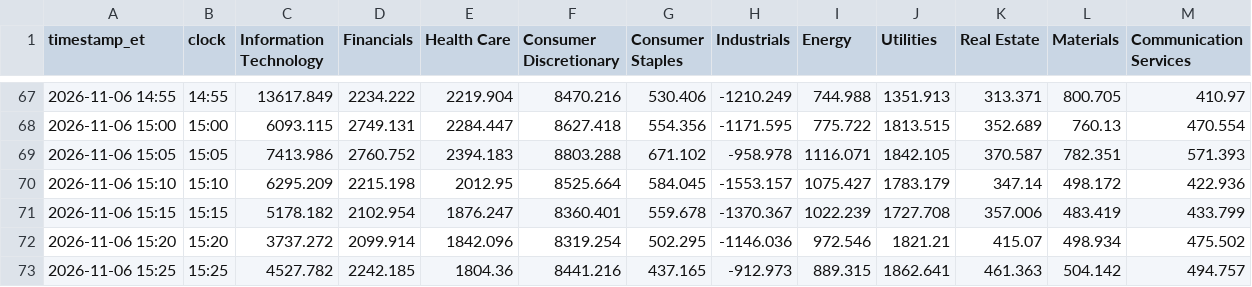
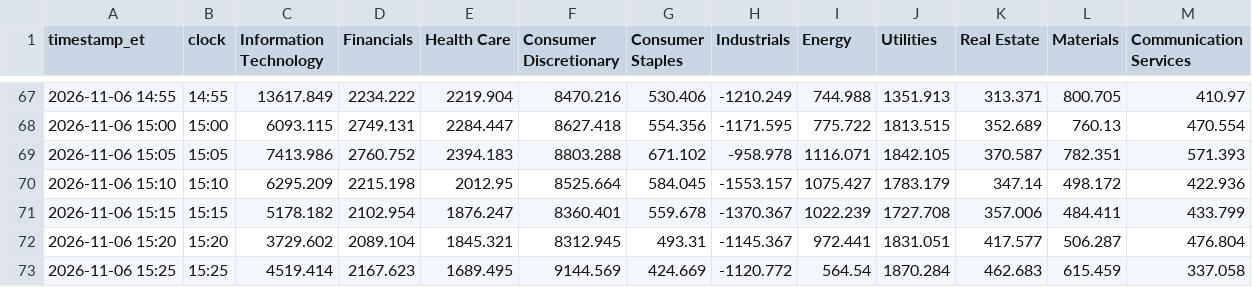
Before and after one commit to vhhh2B618/us-sector-flow, a CSV file: sector_flow.csv, drawn as a sheet; only a part is shown, gaps mark what is left out; the diff covers the shown part only.

```diff
--- a/sector_flow.csv
+++ b/sector_flow.csv
@@ -70,4 +70,4 @@ timestamp_et,clock,Information Technology,Financials,Health Care,Consumer Discre
 2026-11-06 15:10,15:10,6295.209,2215.198,2012.95,8525.664,584.045,-1553.157,1075.427,1783.179,347.14,498.172,422.936
-2026-11-06 15:15,15:15,5178.182,2102.954,1876.247,8360.401,559.678,-1370.367,1022.239,1727.708,357.006,483.419,433.799
-2026-11-06 15:20,15:20,3737.272,2099.914,1842.096,8319.254,502.295,-1146.036,972.546,1821.21,415.07,498.934,475.502
-2026-11-06 15:25,15:25,4527.782,2242.185,1804.36,8441.216,437.165,-912.973,889.315,1862.641,461.363,504.142,494.757
+2026-11-06 15:15,15:15,5178.182,2102.954,1876.247,8360.401,559.678,-1370.367,1022.239,1727.708,357.006,484.411,433.799
+2026-11-06 15:20,15:20,3729.602,2089.104,1845.321,8312.945,493.31,-1145.367,972.441,1831.051,417.577,506.287,476.804
+2026-11-06 15:25,15:25,4519.414,2167.623,1689.495,9144.569,424.669,-1120.772,564.54,1870.284,462.683,615.459,337.058
```
Also changed, not shown: 4 added rows and 22 edited cells elsewhere in this file, 2 other files.
